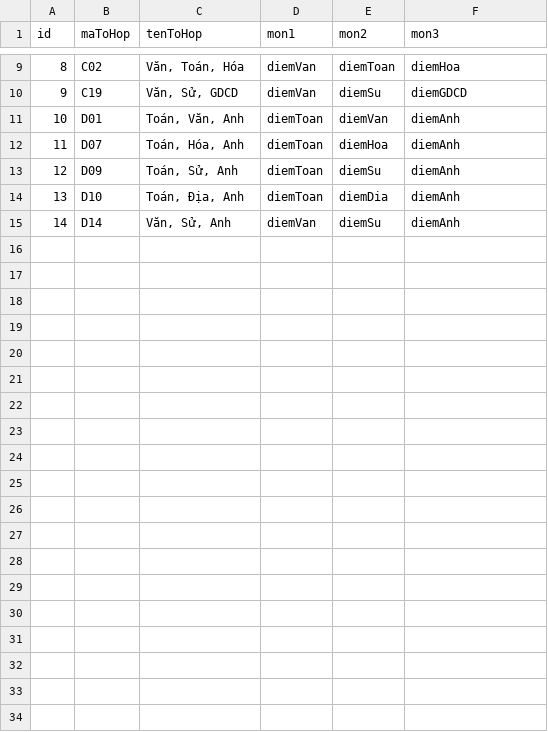
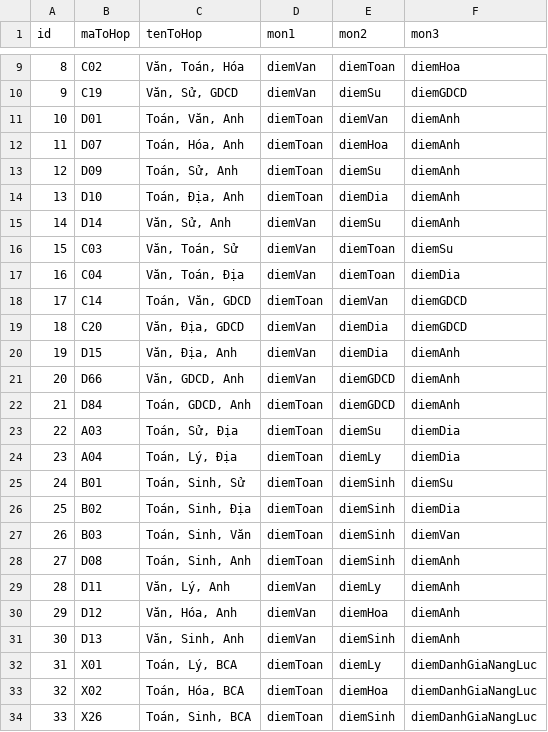
Before and after one commit to nguoiktay/He-tro-giup-quyet-dinh, a CSV file: data/csv/toHopMon.csv, drawn as a sheet; only a part is shown, gaps mark what is left out; the diff names each change by its address in the sheet, - before the commit and + after, or states it on an @@ line.

```diff
--- a/data/csv/toHopMon.csv
+++ b/data/csv/toHopMon.csv
+row 16: 15 | C03 | Văn, Toán, Sử | diemVan | diemToan | diemSu
+row 17: 16 | C04 | Văn, Toán, Địa | diemVan | diemToan | diemDia
+row 18: 17 | C14 | Toán, Văn, GDCD | diemToan | diemVan | diemGDCD
+row 19: 18 | C20 | Văn, Địa, GDCD | diemVan | diemDia | diemGDCD
+row 20: 19 | D15 | Văn, Địa, Anh | diemVan | diemDia | diemAnh
+row 21: 20 | D66 | Văn, GDCD, Anh | diemVan | diemGDCD | diemAnh
+row 22: 21 | D84 | Toán, GDCD, Anh | diemToan | diemGDCD | diemAnh
+row 23: 22 | A03 | Toán, Sử, Địa | diemToan | diemSu | diemDia
+row 24: 23 | A04 | Toán, Lý, Địa | diemToan | diemLy | diemDia
+row 25: 24 | B01 | Toán, Sinh, Sử | diemToan | diemSinh | diemSu
+row 26: 25 | B02 | Toán, Sinh, Địa | diemToan | diemSinh | diemDia
+row 27: 26 | B03 | Toán, Sinh, Văn | diemToan | diemSinh | diemVan
+row 28: 27 | D08 | Toán, Sinh, Anh | diemToan | diemSinh | diemAnh
+row 29: 28 | D11 | Văn, Lý, Anh | diemVan | diemLy | diemAnh
+row 30: 29 | D12 | Văn, Hóa, Anh | diemVan | diemHoa | diemAnh
+row 31: 30 | D13 | Văn, Sinh, Anh | diemVan | diemSinh | diemAnh
+row 32: 31 | X01 | Toán, Lý, BCA | diemToan | diemLy | diemDanhGiaNangLuc
+row 33: 32 | X02 | Toán, Hóa, BCA | diemToan | diemHoa | diemDanhGiaNangLuc
+row 34: 33 | X26 | Toán, Sinh, BCA | diemToan | diemSinh | diemDanhGiaNangLuc
```
Also changed, not shown: data/csv/goiYNguyenVong.csv, data/csv/hoSoHocSinh.csv, 23 other files.
